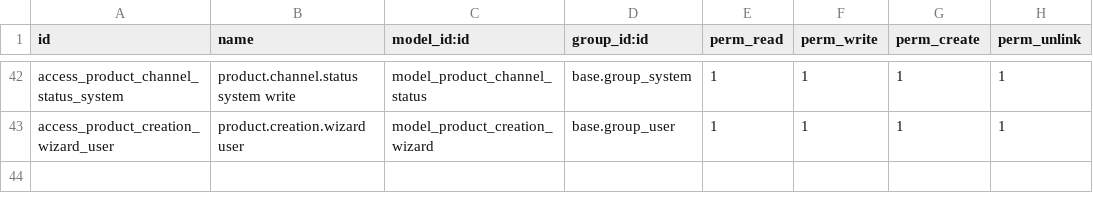
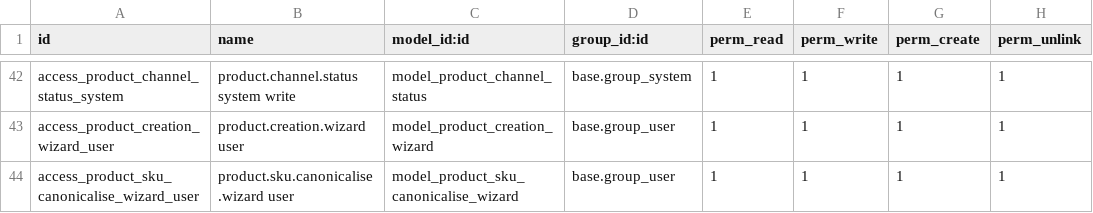
Before and after one commit to baoha-erptek/odoo, a CSV file: custom_addons/multichannel_hub_core/security/ir.model.access.csv, drawn as a sheet; only a part is shown, gaps mark what is left out; the diff names each change by its address in the sheet, - before the commit and + after, or states it on an @@ line.

Commit message:
[multichannel_hub_core] feat(P-HUB-SKU-DRIFT): canonicalisation wizard (mhc-half)
Spec 009 US4 / P-HUB-SKU-DRIFT checkpoint a (mhc-half). Per-product
canonicalisation wizard for the SKU drift review flow. The Etsy override
(checkpoint b) waits on Spec 011 P-PUB-CLIENT.

New TransientModel product.sku.canonicalise.wizard:
- product_tmpl_id Many2one + 3 related fields (current code, suggested, status)
- _check_ba_or_raise() FR-017 22nd confirmation; gates BOTH actions
- action_keep_legacy(): writes x_sku_v2_status='ba_approved_legacy' via bounded
  sudo() — recompute on name change does NOT overwrite (guard in compute)
- action_accept_canonical(): 3-step
    1. sudo().write: default_code <- x_sku_v2_suggested, x_sku_legacy <- old
    2. _push_sku_to_channel(channel.code) per applicable channel
    3. exception propagates → Odoo rolls back the whole transaction

New extension hook product.template._push_sku_to_channel(channel_code):
- Default no-op returns True; documented as the override surface
- etsy_integration will override in checkpoint b after Spec 011 P-PUB-CLIENT

views/product_sku_drift_views.xml:
- Tree view filtered to x_sku_v2_status in ('non_canonical', 'msc_catchall')
- Wizard form with Accept Canonical / Keep Legacy buttons
- binding_model_id links action to product.template list-view server action

1 new ACL row: wizard read/write/create/unlink for base.group_user (transient).

Tests: 11 (4 Phase-1 + 7 Phase-2) covering both happy paths, status pin
against name change, no-push-without-channel, push-hook-fires-with-channel,
rollback-on-push-failure (via patched _push_sku_to_channel raising
RuntimeError; asserts default_code unchanged + x_sku_legacy empty),
and FR-017 gate blocks non-BA on both actions.

Reviews: code-reviewer + security-reviewer both APPROVED 0 CRITICAL/HIGH.
Verify: -u clean; full mhc 480 tests 0 NEW failures (5 pre-existing
baseline errors in test_design_file_upload_wizard_multi); debug grep clean.

Side note: mock.patch.object(type(tmpl), '_push_sku_to_channel',
side_effect=boom) requires boom signature 'def boom(*args, **kwargs)' —
the descriptor is bound and only `channel_code` passes through. The
`(self, channel_code)` form raises TypeError.

Manifest: multichannel_hub_core 19.0.1.0.38 → 19.0.1.0.39.

```diff
--- a/custom_addons/multichannel_hub_core/security/ir.model.access.csv
+++ b/custom_addons/multichannel_hub_core/security/ir.model.access.csv
+row 44: access_product_sku_canonicalise_wizard_user | product.sku.canonicalise.wizard user | model_product_sku_canonicalise_wizard | base.group_user | 1 | 1 | 1 | 1
```
Also changed, not shown: 10 other files.
